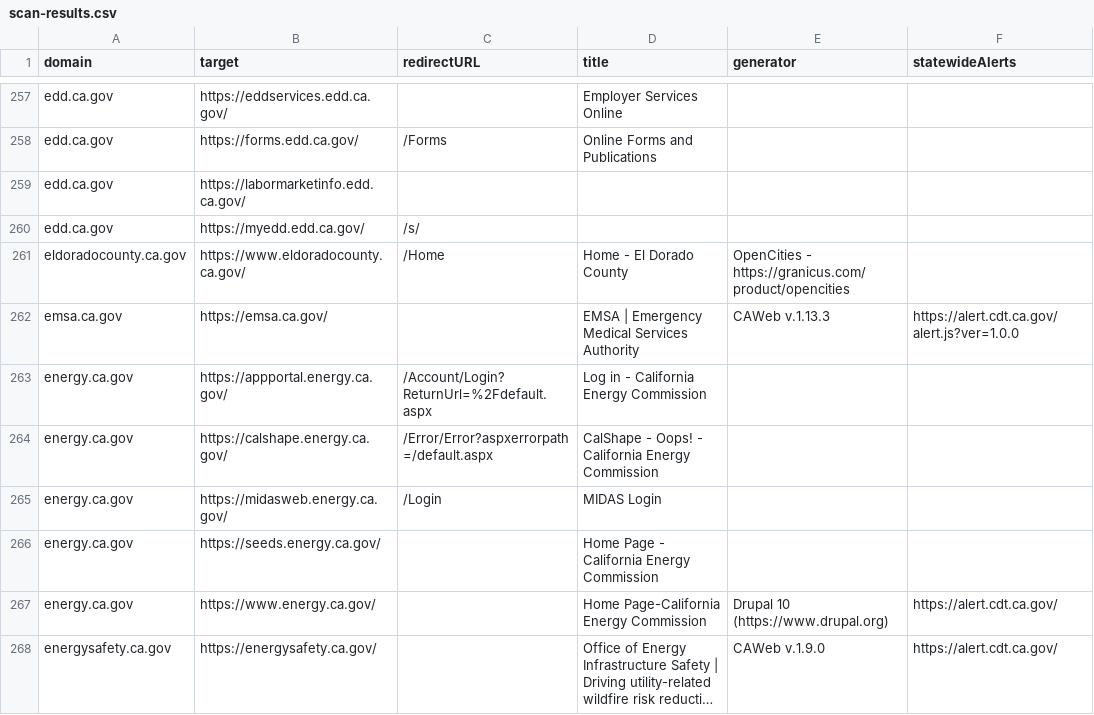
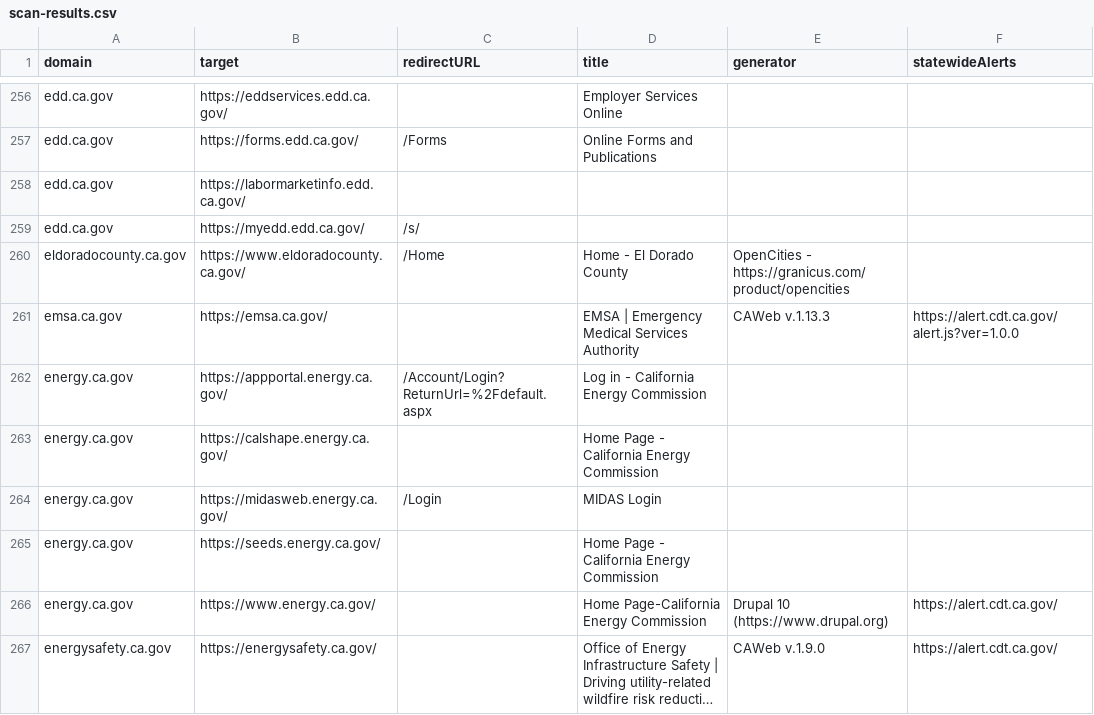
Before and after one commit to carterm/scan-url, a CSV file: publish/scan-results.csv, drawn as a sheet; only a part is shown, gaps mark what is left out; long unchanged cells end in …; addresses are those after the commit; the diff covers the shown part only; the diff names each change by its address in the sheet, - before the commit and + after, or states it on an @@ line.

```diff
--- a/publish/scan-results.csv
+++ b/publish/scan-results.csv
-C263 (redirectURL): /Error/Error?aspxerrorpath=/default.aspx
+C263 (redirectURL): (empty)
-D263 (title): CalShape - Oops! - California Energy Commission
+D263 (title): Home Page - California Energy Commission
```
Also changed, not shown: 2 added rows, 3 removed rows and 78 edited cells elsewhere in this file, 2 other files.
